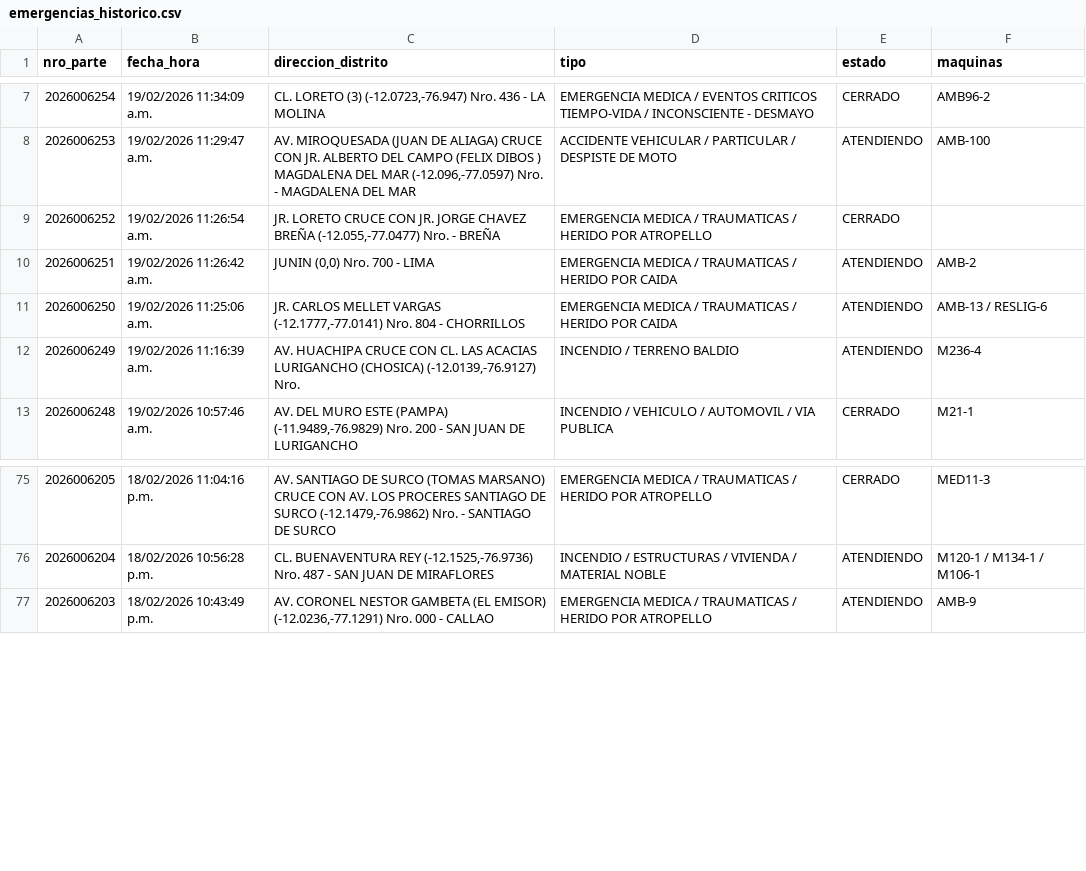
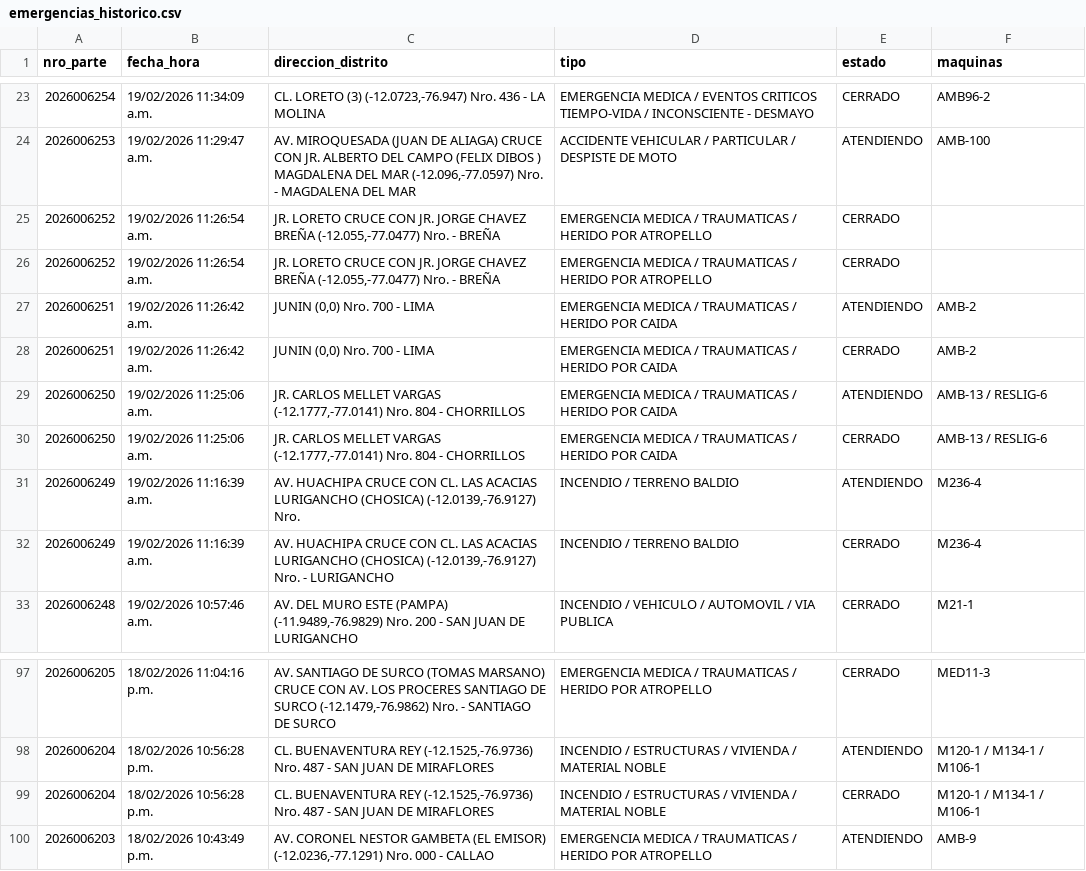
Before and after one commit to KenjiroMuriell/datamart_cgbvp, a CSV file: salida/emergencias_historico.csv, drawn as a sheet; only a part is shown, gaps mark what is left out; the diff covers the shown part only.

```diff
--- a/salida/emergencias_historico.csv
+++ b/salida/emergencias_historico.csv
@@ -9,5 +25,9 @@
 2026006252,19/02/2026 11:26:54 a.m.,"JR. LORETO CRUCE CON JR. JORGE CHAVEZ BREÑA    (-12.055,-77.0477)  Nro.    - BREÑA",EMERGENCIA MEDICA / TRAUMATICAS / HERIDO POR ATROPELLO,CERRADO,
+2026006252,19/02/2026 11:26:54 a.m.,"JR. LORETO CRUCE CON JR. JORGE CHAVEZ BREÑA    (-12.055,-77.0477)  Nro.    - BREÑA",EMERGENCIA MEDICA / TRAUMATICAS / HERIDO POR ATROPELLO,CERRADO,
 2026006251,19/02/2026 11:26:42 a.m.,"JUNIN    (0,0)  Nro.  700  - LIMA",EMERGENCIA MEDICA / TRAUMATICAS / HERIDO POR CAIDA,ATENDIENDO,AMB-2
+2026006251,19/02/2026 11:26:42 a.m.,"JUNIN    (0,0)  Nro.  700  - LIMA",EMERGENCIA MEDICA / TRAUMATICAS / HERIDO POR CAIDA,CERRADO,AMB-2
 2026006250,19/02/2026 11:25:06 a.m.,"JR. CARLOS MELLET VARGAS    (-12.1777,-77.0141)  Nro.  804  - CHORRILLOS",EMERGENCIA MEDICA / TRAUMATICAS / HERIDO POR CAIDA,ATENDIENDO,AMB-13 / RESLIG-6
+2026006250,19/02/2026 11:25:06 a.m.,"JR. CARLOS MELLET VARGAS    (-12.1777,-77.0141)  Nro.  804  - CHORRILLOS",EMERGENCIA MEDICA / TRAUMATICAS / HERIDO POR CAIDA,CERRADO,AMB-13 / RESLIG-6
 2026006249,19/02/2026 11:16:39 a.m.,"AV. HUACHIPA CRUCE CON CL. LAS ACACIAS LURIGANCHO (CHOSICA)    (-12.0139,-76.9127)  Nro.",INCENDIO / TERRENO BALDIO,ATENDIENDO,M236-4
+2026006249,19/02/2026 11:16:39 a.m.,"AV. HUACHIPA CRUCE CON CL. LAS ACACIAS LURIGANCHO (CHOSICA)    (-12.0139,-76.9127)  Nro.    - LURIGANCHO",INCENDIO / TERRENO BALDIO,CERRADO,M236-4
 2026006248,19/02/2026 10:57:46 a.m.,"AV. DEL MURO ESTE (PAMPA)    (-11.9489,-76.9829)  Nro.  200  - SAN JUAN DE LURIGANCHO",INCENDIO / VEHICULO / AUTOMOVIL / VIA PUBLICA,CERRADO,M21-1
@@ -76,2 +98,3 @@
 2026006204,18/02/2026 10:56:28 p.m.,"CL. BUENAVENTURA REY    (-12.1525,-76.9736)  Nro.  487  - SAN JUAN DE MIRAFLORES",INCENDIO / ESTRUCTURAS / VIVIENDA / MATERIAL NOBLE,ATENDIENDO,M120-1 / M134-1 / M106-1
+2026006204,18/02/2026 10:56:28 p.m.,"CL. BUENAVENTURA REY    (-12.1525,-76.9736)  Nro.  487  - SAN JUAN DE MIRAFLORES",INCENDIO / ESTRUCTURAS / VIVIENDA / MATERIAL NOBLE,CERRADO,M120-1 / M134-1 / M106-1
 2026006203,18/02/2026 10:43:49 p.m.,"AV. CORONEL NESTOR GAMBETA (EL EMISOR)    (-12.0236,-77.1291)  Nro.  000  - CALLAO",EMERGENCIA MEDICA / TRAUMATICAS / HERIDO POR ATROPELLO,ATENDIENDO,AMB-9
```
Also changed, not shown: 18 added rows elsewhere in this file.
